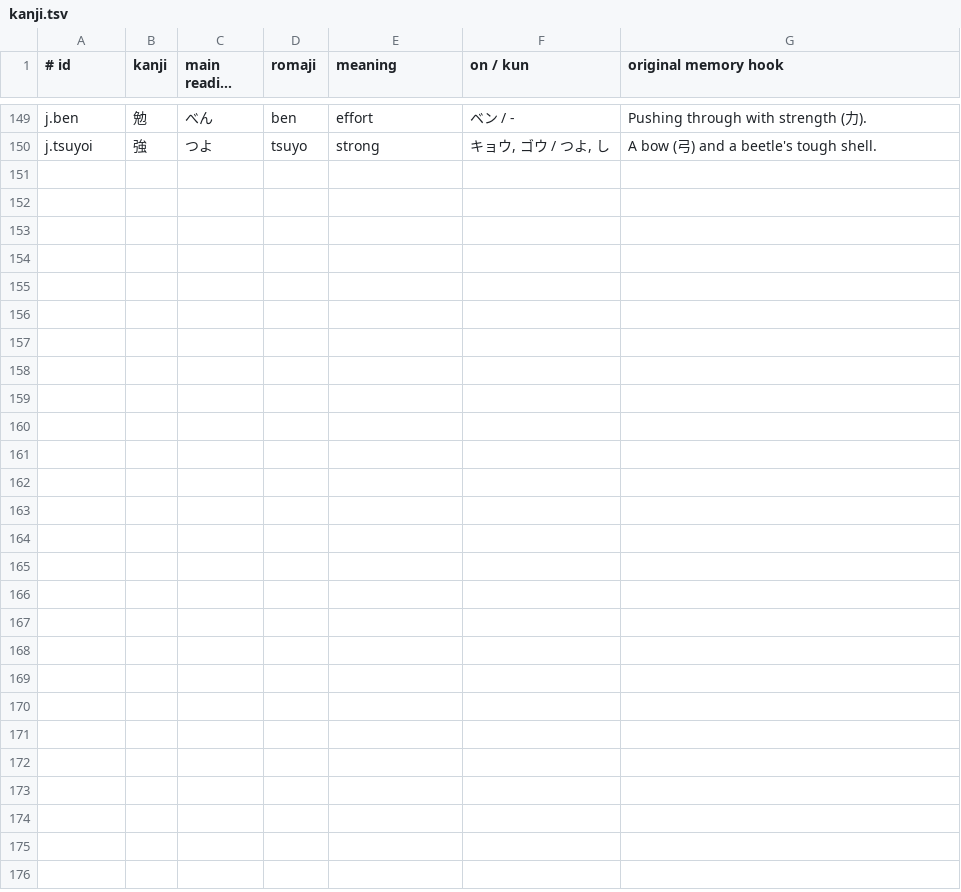
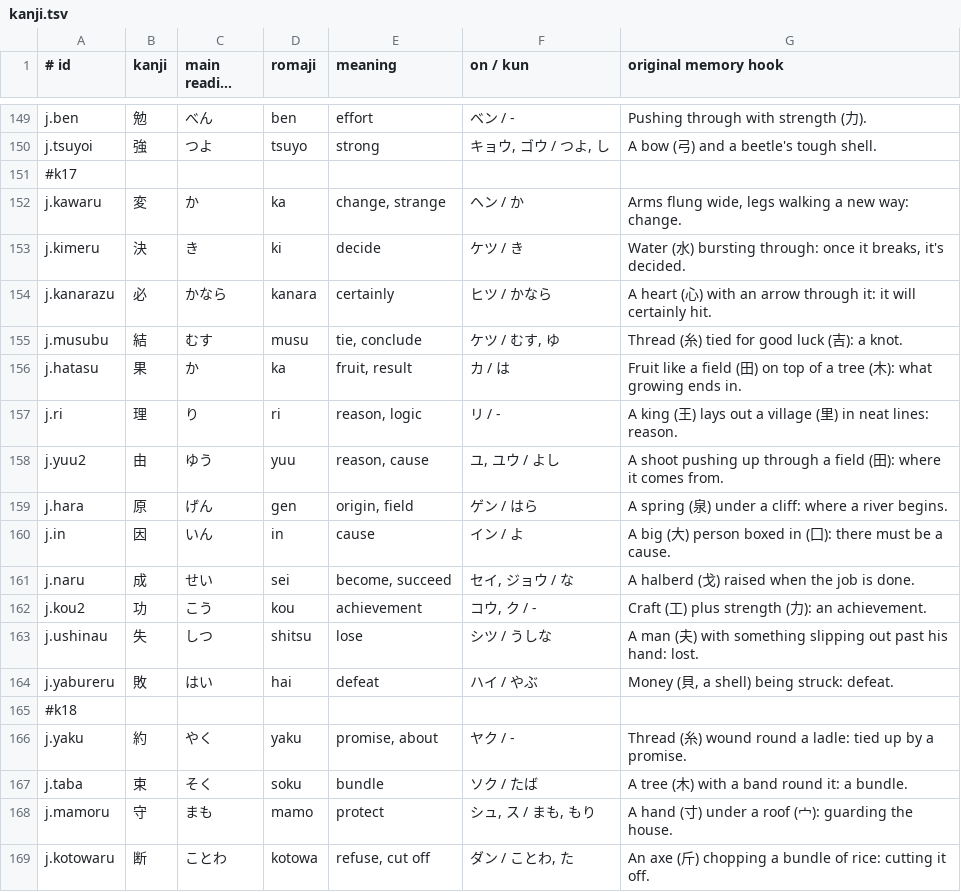
Before and after one commit to knivesbatz/YomiGO, a TSV file: content/kanji.tsv, drawn as a sheet; only a part is shown, gaps mark what is left out; long unchanged cells end in …; the diff covers the shown part only.

```diff
--- a/content/kanji.tsv
+++ b/content/kanji.tsv
@@ -150 +150,20 @@ j.ben	勉	べん	ben	effort	ベン / -	Pushing through with strength (力).
 j.tsuyoi	強	つよ	tsuyo	strong	キョウ, ゴウ / つよ, し	A bow (弓) and a beetle's tough shell.
+#k17
+j.kawaru	変	か	ka	change, strange	ヘン / か	Arms flung wide, legs walking a new way: change.
+j.kimeru	決	き	ki	decide	ケツ / き	Water (水) bursting through: once it breaks, it's decided.
+j.kanarazu	必	かなら	kanara	certainly	ヒツ / かなら	A heart (心) with an arrow through it: it will certainly hit.
+j.musubu	結	むす	musu	tie, conclude	ケツ / むす, ゆ	Thread (糸) tied for good luck (吉): a knot.
+j.hatasu	果	か	ka	fruit, result	カ / は	Fruit like a field (田) on top of a tree (木): what growing ends in.
+j.ri	理	り	ri	reason, logic	リ / -	A king (王) lays out a village (里) in neat lines: reason.
+j.yuu2	由	ゆう	yuu	reason, cause	ユ, ユウ / よし	A shoot pushing up through a field (田): where it comes from.
+j.hara	原	げん	gen	origin, field	ゲン / はら	A spring (泉) under a cliff: where a river begins.
+j.in	因	いん	in	cause	イン / よ	A big (大) person boxed in (囗): there must be a cause.
+j.naru	成	せい	sei	become, succeed	セイ, ジョウ / な	A halberd (戈) raised when the job is done.
+j.kou2	功	こう	kou	achievement	コウ, ク / -	Craft (工) plus strength (力): an achievement.
+j.ushinau	失	しつ	shitsu	lose	シツ / うしな	A man (夫) with something slipping out past his hand: lost.
+j.yabureru	敗	はい	hai	defeat	ハイ / やぶ	Money (貝, a shell) being struck: defeat.
+#k18
+j.yaku	約	やく	yaku	promise, about	ヤク / -	Thread (糸) wound round a ladle: tied up by a promise.
+j.taba	束	そく	soku	bundle	ソク / たば	A tree (木) with a band round it: a bundle.
+j.mamoru	守	まも	mamo	protect	シュ, ス / まも, もり	A hand (寸) under a roof (宀): guarding the house.
+j.kotowaru	断	ことわ	kotowa	refuse, cut off	ダン / ことわ, た	An axe (斤) chopping a bundle of rice: cutting it off.
```
Also changed, not shown: 9 added rows and 5 edited cells elsewhere in this file, content/words.tsv, 19 other files.
